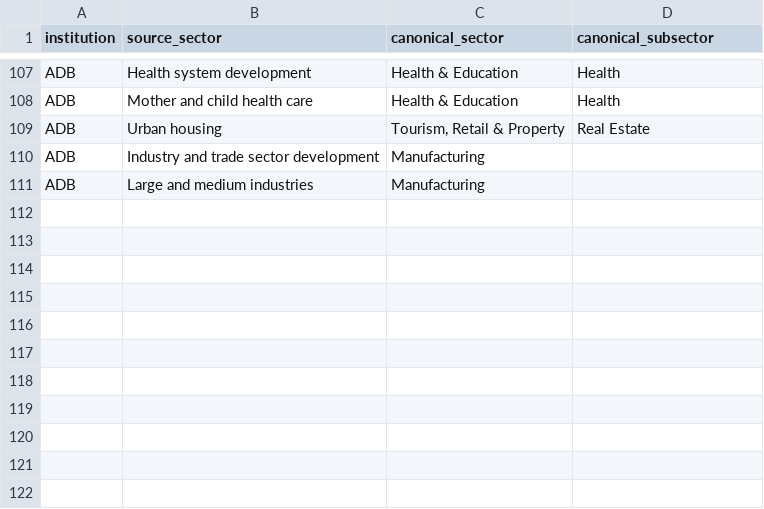
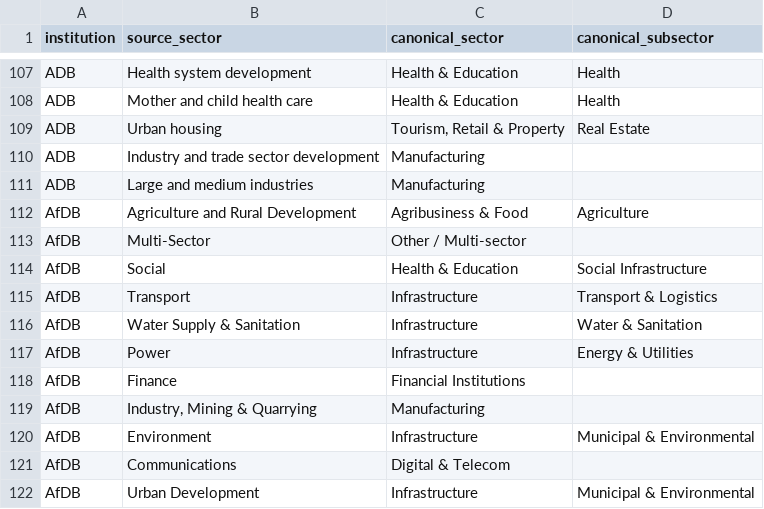
Before and after one commit to rosshegtvedt-hash/dfi-deal-tracker, a CSV file: sector_mapping.csv, drawn as a sheet; only a part is shown, gaps mark what is left out.

```diff
--- a/sector_mapping.csv
+++ b/sector_mapping.csv
@@ -111 +111,12 @@ ADB,Industry and trade sector development,Manufacturing,
 ADB,Large and medium industries,Manufacturing,
+AfDB,Agriculture and Rural Development,Agribusiness & Food,Agriculture
+AfDB,Multi-Sector,Other / Multi-sector,
+AfDB,Social,Health & Education,Social Infrastructure
+AfDB,Transport,Infrastructure,Transport & Logistics
+AfDB,Water Supply & Sanitation,Infrastructure,Water & Sanitation
+AfDB,Power,Infrastructure,Energy & Utilities
+AfDB,Finance,Financial Institutions,
+AfDB,"Industry, Mining & Quarrying",Manufacturing,
+AfDB,Environment,Infrastructure,Municipal & Environmental
+AfDB,Communications,Digital & Telecom,
+AfDB,Urban Development,Infrastructure,Municipal & Environmental
```
Also changed, not shown: country_mapping.csv, fx_rates.csv, 8 other files.
